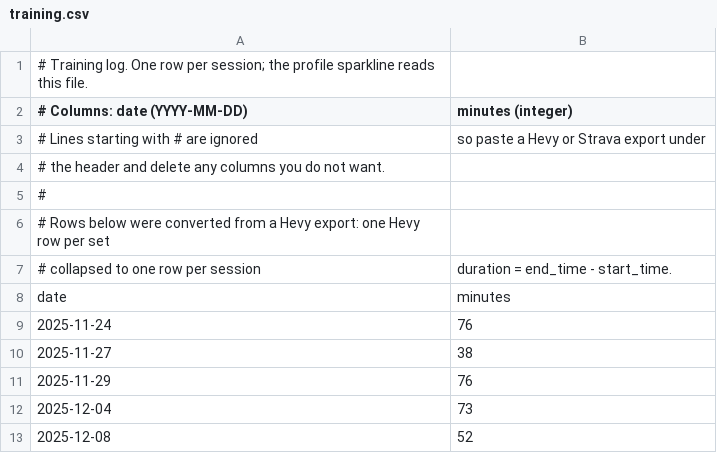
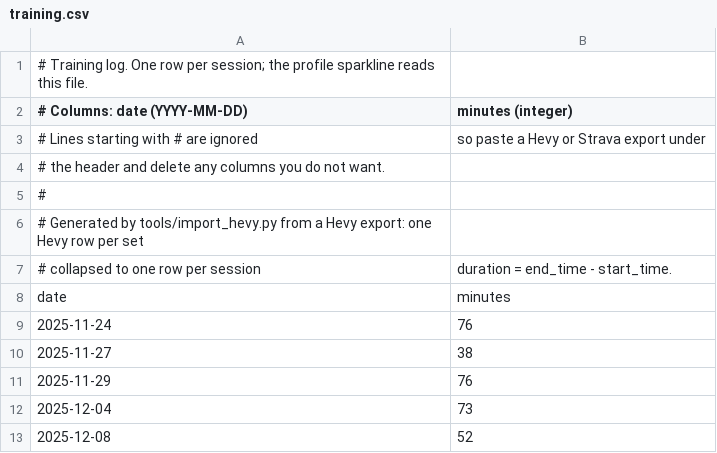
Before and after one commit to Chirudeva-Reddy/Chirudeva-Reddy, a CSV file: data/training.csv, drawn as a sheet; only a part is shown.

```diff
--- a/data/training.csv
+++ b/data/training.csv
@@ -5,3 +5,3 @@
 #
-# Rows below were converted from a Hevy export: one Hevy row per set,
+# Generated by tools/import_hevy.py from a Hevy export: one Hevy row per set,
 # collapsed to one row per session, duration = end_time - start_time.
```
Also changed, not shown: 3 other files.
